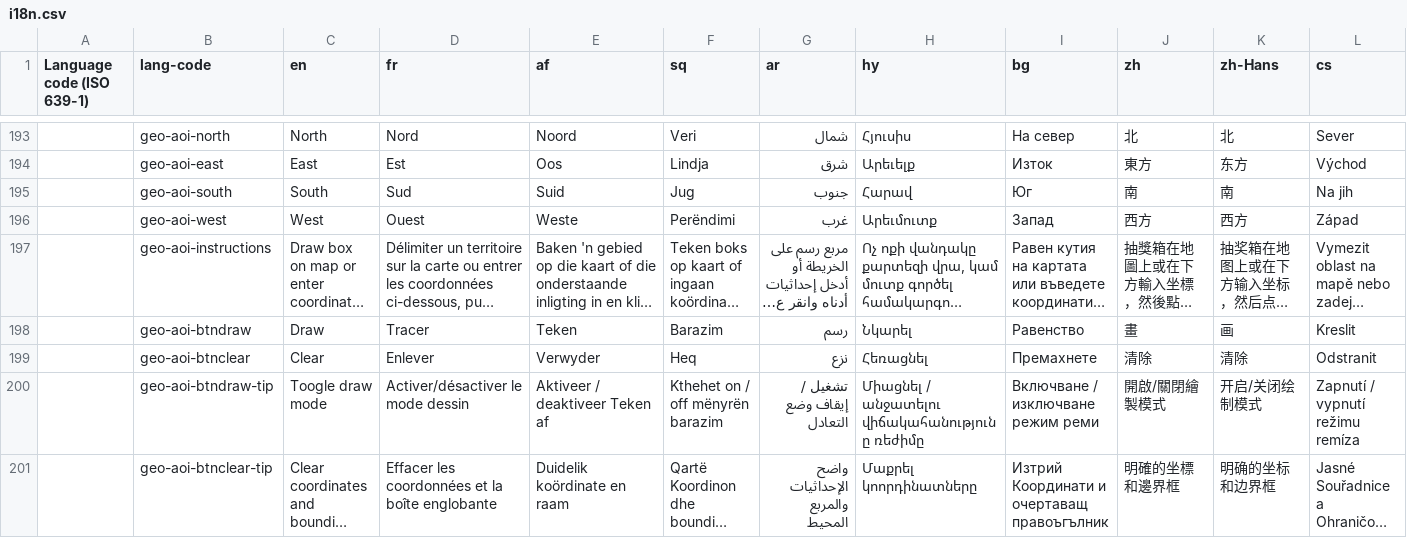
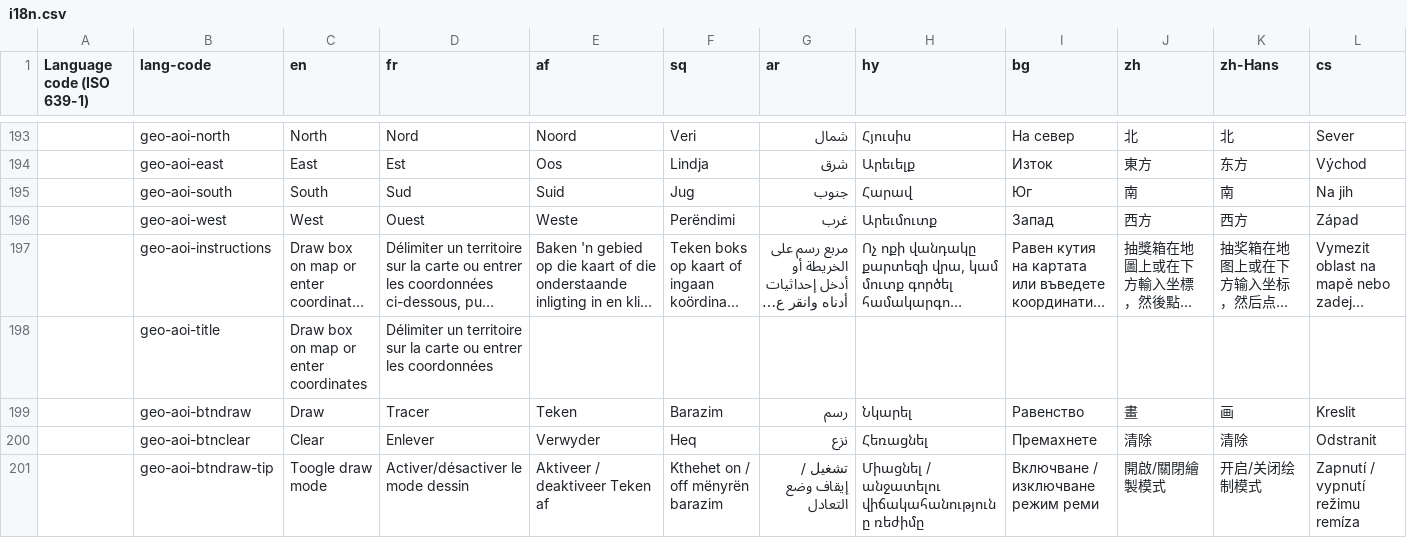
Before and after one commit to zhishare751283865MelindaSmith/wet-boew, a CSV file: src/i18n/i18n.csv, drawn as a sheet; only a part is shown, gaps mark what is left out; the shorter side is filled out with more unchanged rows; long unchanged cells end in …; rows hold the shown columns only; the diff names each change by its address in the sheet, - before the commit and + after, or states it on an @@ line.

```diff
--- a/src/i18n/i18n.csv
+++ b/src/i18n/i18n.csv
+row 198:  | geo-aoi-title | Draw box on map or enter coordinates | Délimiter un territoire sur la carte ou entrer les coordonnées
```
Also changed, not shown: 46 other files.
